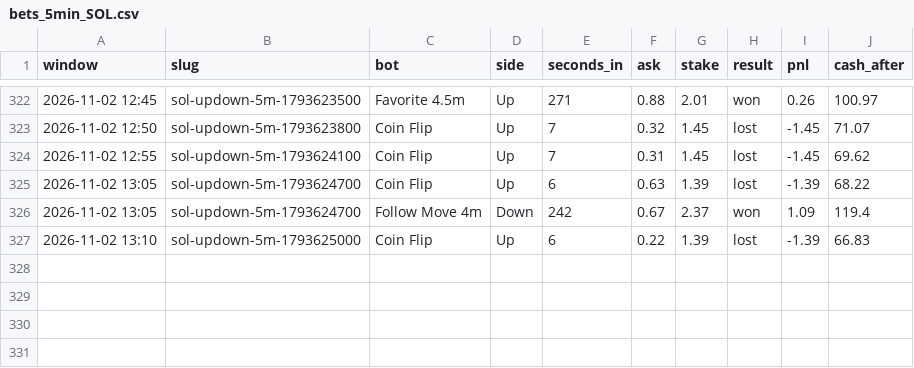
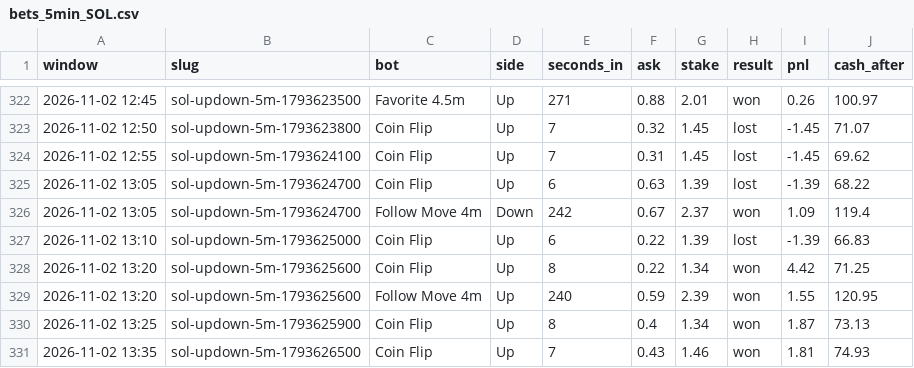
Before and after one commit to skeatonbeat-bot/bot-lab, a CSV file: live/bets_5min_SOL.csv, drawn as a sheet; only a part is shown, gaps mark what is left out.

```diff
--- a/live/bets_5min_SOL.csv
+++ b/live/bets_5min_SOL.csv
@@ -327 +327,5 @@ window,slug,bot,side,seconds_in,ask,stake,result,pnl,cash_after
 2026-11-02 13:10,sol-updown-5m-1793625000,Coin Flip,Up,6,0.22,1.39,lost,-1.39,66.83
+2026-11-02 13:20,sol-updown-5m-1793625600,Coin Flip,Up,8,0.22,1.34,won,4.42,71.25
+2026-11-02 13:20,sol-updown-5m-1793625600,Follow Move 4m,Up,240,0.59,2.39,won,1.55,120.95
+2026-11-02 13:25,sol-updown-5m-1793625900,Coin Flip,Up,8,0.4,1.34,won,1.87,73.13
+2026-11-02 13:35,sol-updown-5m-1793626500,Coin Flip,Up,7,0.43,1.46,won,1.81,74.93
```
Also changed, not shown: live/bets_5min_DOGE.csv, live/bets_5min_XRP.csv, 12 other files.
